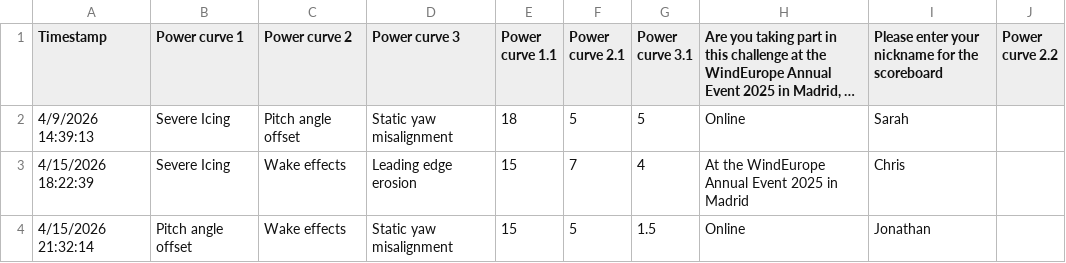
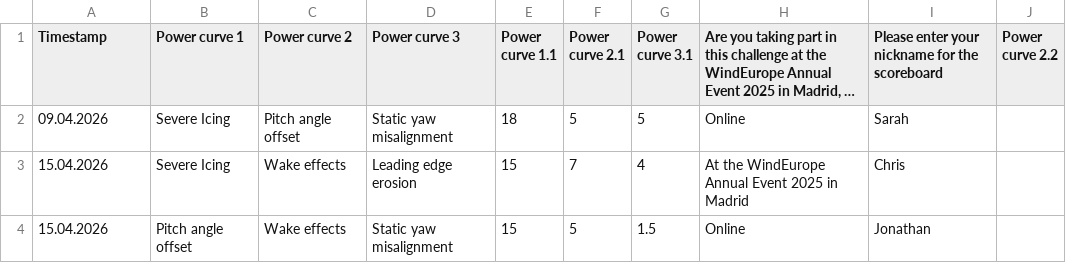
Before and after one commit to WeDoWind/ScoreBoard2, a CSV file: docs/entries_list.csv, drawn as a sheet; long unchanged cells end in …; the diff names each change by its address in the sheet, - before the commit and + after, or states it on an @@ line.

```diff
--- a/docs/entries_list.csv
+++ b/docs/entries_list.csv
-A2 (Timestamp): 4/9/2026 14:39:13
+A2 (Timestamp): 09.04.2026
-A3 (Timestamp): 4/15/2026 18:22:39
+A3 (Timestamp): 15.04.2026
-A4 (Timestamp): 4/15/2026 21:32:14
+A4 (Timestamp): 15.04.2026
```
Also changed, not shown: 1 other file.
